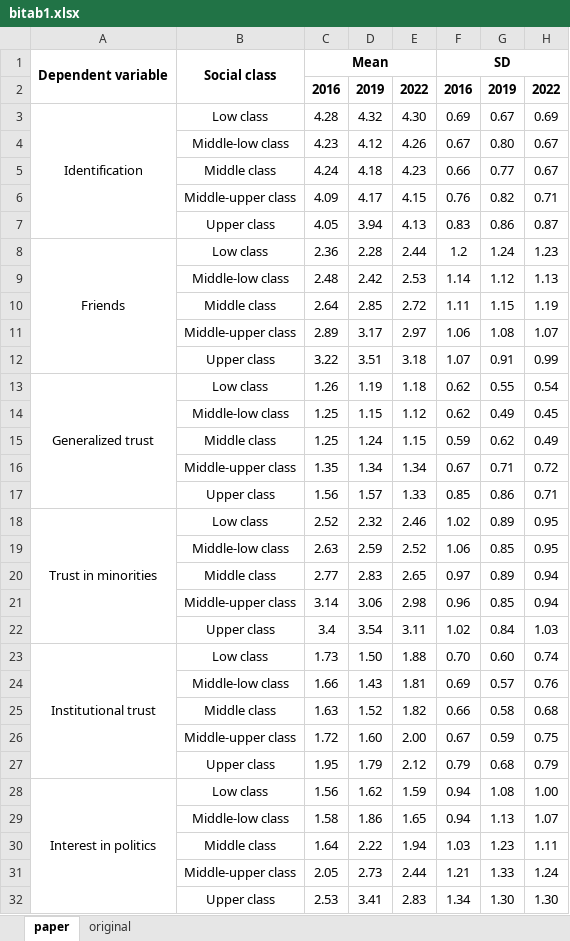
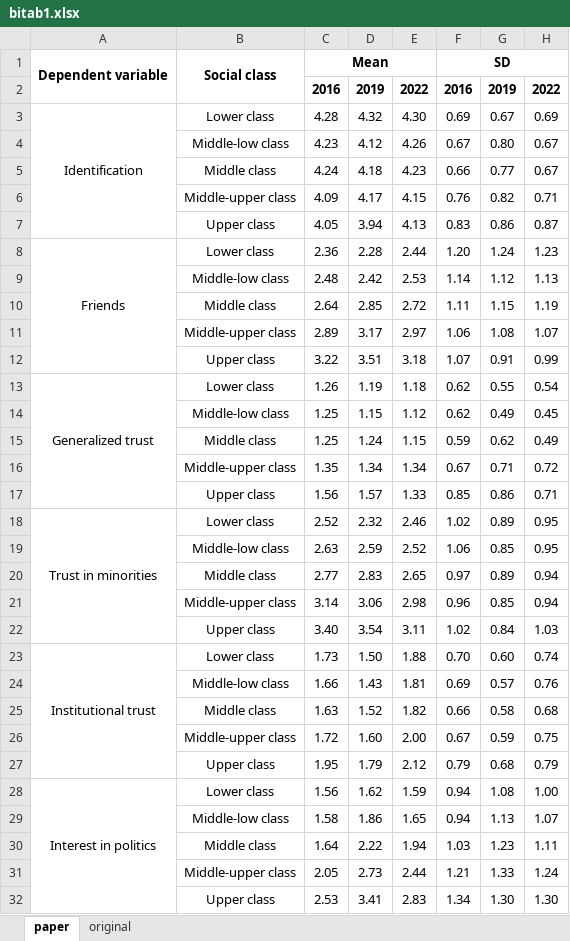
Before and after one commit to Martin-Venegas-M/seg-apeg, an Excel workbook: output/tables/bitab1.xlsx, sheet paper, drawn as a sheet; only a part is shown; values as stored, in another font and other column widths than the file's, no borders; the diff covers the shown part only; the diff names each change by its address in the sheet, - before the commit and + after, or states it on an @@ line.

Commit message:
small tweaks bitab1

```diff
--- a/output/tables/bitab1.xlsx (sheet paper)
+++ b/output/tables/bitab1.xlsx (sheet paper)
-B3: Low class
+B3: Lower class
-B8: Low class
+B8: Lower class
-F8: 1.2
+F8: 1.20
-B13: Low class
+B13: Lower class
-B18: Low class
+B18: Lower class
-C22: 3.4
+C22: 3.40
-B23: Low class
+B23: Lower class
-B28: Low class
+B28: Lower class
```
Also changed, not shown: 10 edited cells elsewhere in this sheet, sheet original, 1 other file.
